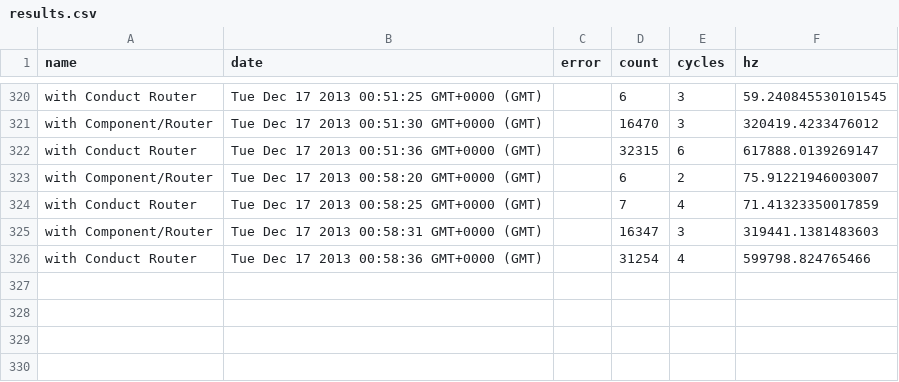
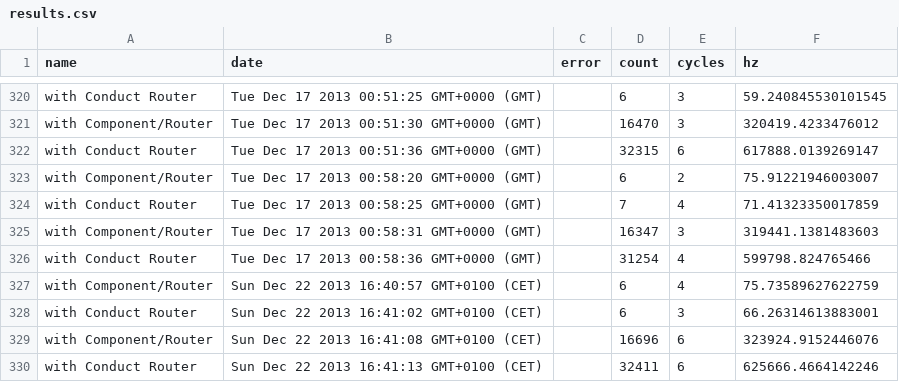
Before and after one commit to cesarenaldi/conduttore, a CSV file: benchmarks/results.csv, drawn as a sheet; only a part is shown, gaps mark what is left out; the diff names each change by its address in the sheet, - before the commit and + after, or states it on an @@ line.

```diff
--- a/benchmarks/results.csv
+++ b/benchmarks/results.csv
+row 327: with Component/Router | Sun Dec 22 2013 16:40:57 GMT+0100 (CET) |  | 6 | 4 | 75.73589627622759
+row 328: with Conduct Router | Sun Dec 22 2013 16:41:02 GMT+0100 (CET) |  | 6 | 3 | 66.26314613883001
+row 329: with Component/Router | Sun Dec 22 2013 16:41:08 GMT+0100 (CET) |  | 16696 | 6 | 323924.9152446076
+row 330: with Conduct Router | Sun Dec 22 2013 16:41:13 GMT+0100 (CET) |  | 32411 | 6 | 625666.4664142246
```
Also changed, not shown: 2 other files.
